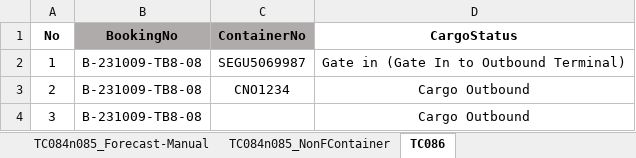
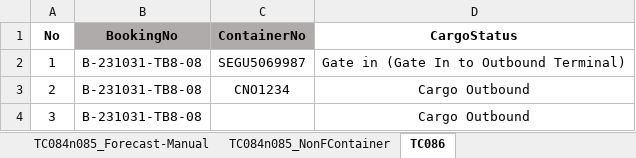
Before and after one commit to SyazwanTestBits/TTAP, an Excel workbook: Excel Files/Scenario 13/S13_TestCases_Data.xlsx, sheet TC086, drawn as a sheet; values as stored, in another font and other column widths than the file's, no borders; the diff names each change by its address in the sheet, - before the commit and + after, or states it on an @@ line.

```diff
--- a/Excel Files/Scenario 13/S13_TestCases_Data.xlsx (sheet TC086)
+++ b/Excel Files/Scenario 13/S13_TestCases_Data.xlsx (sheet TC086)
-B2:B4 (BookingNo): B-231009-TB8-08
+B2:B4 (BookingNo): B-231031-TB8-08
```
Also changed, not shown: sheet TC62, sheet TC52-Upload Obound Form, sheet TC078, sheet TC14n15, sheet TC83-Inbound Shipping Details, sheet TC069, 17 more sheets, Excel Files/Scenario 10/S10-TC043-Upload WIP Adjustment.xlsx, Excel Files/Scenario 10/S10_TestCases_Data.xlsx, 21 other files.
